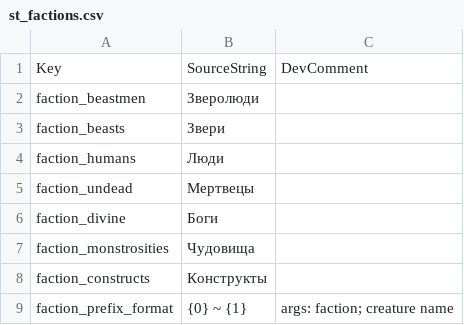
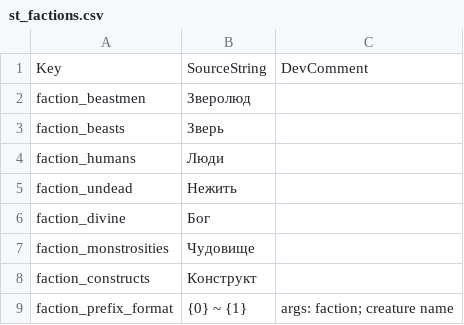
Before and after one commit to Waifus-Grace/TQ2-Mods, a CSV file: Russian/TQ2/Content/TQ2/Data/Text/Creatures/st_factions.csv, drawn as a sheet.

```diff
--- a/Russian/TQ2/Content/TQ2/Data/Text/Creatures/st_factions.csv
+++ b/Russian/TQ2/Content/TQ2/Data/Text/Creatures/st_factions.csv
@@ -1,9 +1,9 @@
 "Key","SourceString","DevComment"
-"faction_beastmen","Зверолюди",""
-"faction_beasts","Звери",""
+"faction_beastmen","Зверолюд",""
+"faction_beasts","Зверь",""
 "faction_humans","Люди",""
-"faction_undead","Мертвецы",""
-"faction_divine","Боги",""
-"faction_monstrosities","Чудовища",""
-"faction_constructs","Конструкты",""
+"faction_undead","Нежить",""
+"faction_divine","Бог",""
+"faction_monstrosities","Чудовище",""
+"faction_constructs","Конструкт",""
 "faction_prefix_format","{0} ~ {1}","args: faction; creature name"
```
Also changed, not shown: Russian/TQ2/Content/TQ2/Data/Text/Creatures/st_creatures.csv, Russian/TQ2/Content/TQ2/Data/Text/Creatures/st_creatures_tribes.csv, 10 other files.
